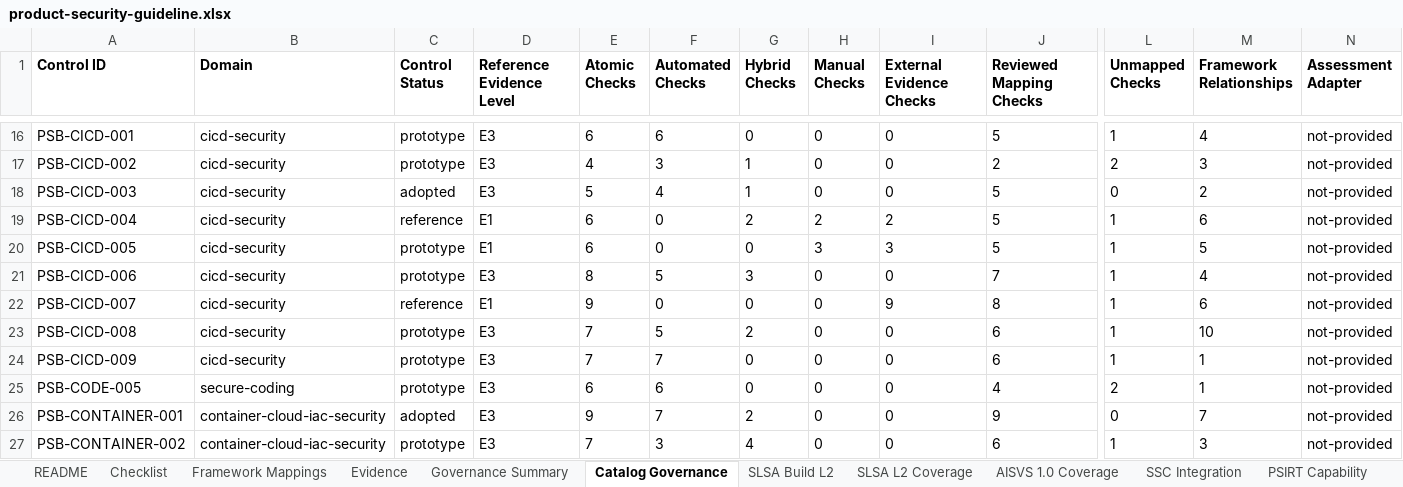
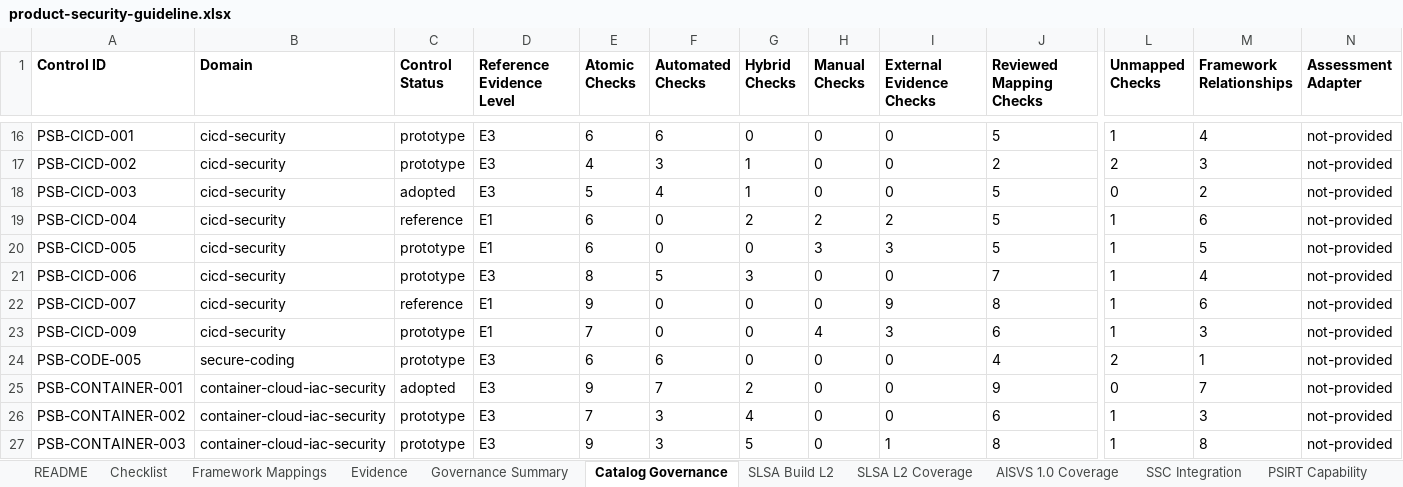
Before and after one commit to DharmaDoll/product-security-controls, an Excel workbook: generated/checklists/product-security-guideline.xlsx, sheet Catalog Governance, drawn as a sheet; only a part is shown, gaps mark what is left out; the shorter side is filled out with more unchanged rows; values as stored, in another font and other column widths than the file's, no borders; removed rows and columns are numbered as before the commit, all else as after; rows hold the shown columns only; the diff names each change by its address in the sheet, - before the commit and + after, or states it on an @@ line.

Commit message:
refactor(cicd): remove retired control stub

```diff
--- a/generated/checklists/product-security-guideline.xlsx (sheet Catalog Governance)
+++ b/generated/checklists/product-security-guideline.xlsx (sheet Catalog Governance)
-row 23: PSB-CICD-008 | cicd-security | prototype | E3 | 7 | 5 | 2 | 0 | 0 | 6 | 1 | 10 | not-provided
-D23 (Reference Evidence Level): E3
+D23 (Reference Evidence Level): E1
-F23 (Automated Checks): 7
+F23 (Automated Checks): 0
-H23 (Manual Checks): 0
+H23 (Manual Checks): 4
-I23 (External Evidence Checks): 0
+I23 (External Evidence Checks): 3
-M23 (Framework Relationships): 1
+M23 (Framework Relationships): 3
```
Also changed, not shown: sheet Framework Mappings, sheet Checklist, sheet cicd-security, sheet Evidence, sheet SITF Coverage, sheet source-protection, 3 more sheets, generated/checklists/product-security-assessment-template.xlsx, 27 other files.
